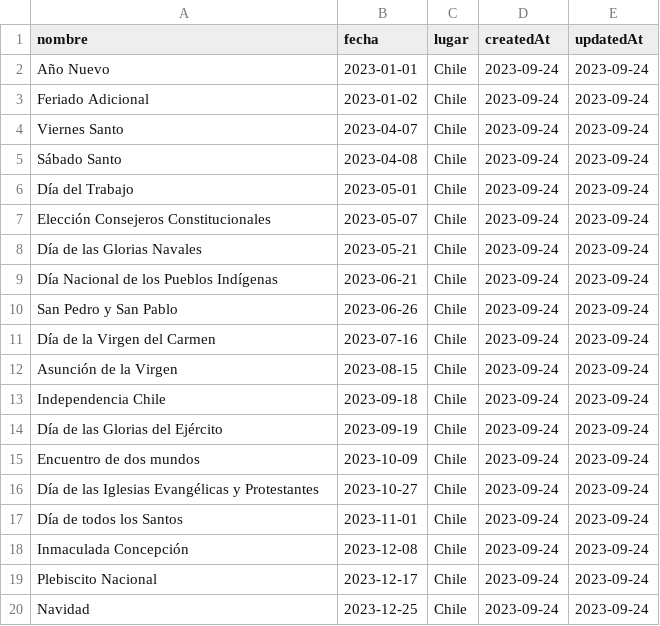
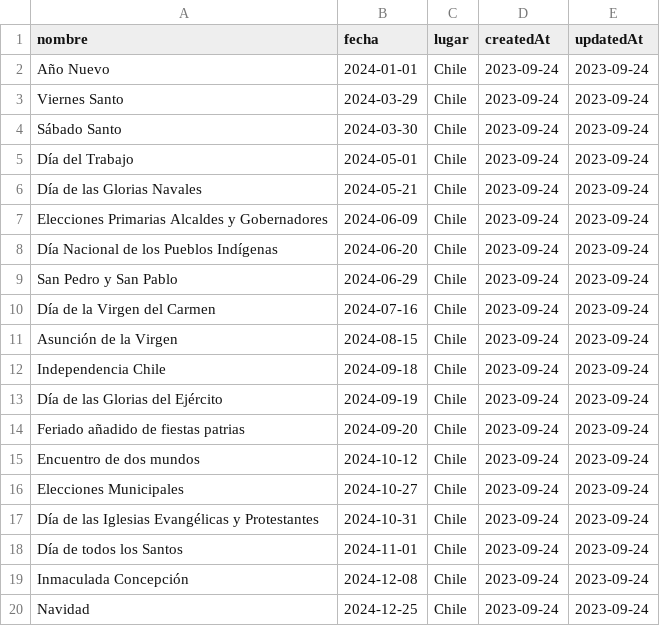
Before and after one commit to libroclases/classbook, a CSV file: backend/nodserver/csv/csv-no-id/feriado.csv, drawn as a sheet.

```diff
--- a/backend/nodserver/csv/csv-no-id/feriado.csv
+++ b/backend/nodserver/csv/csv-no-id/feriado.csv
@@ -1,20 +1,20 @@
 nombre|fecha|lugar|createdAt|updatedAt
-Año Nuevo|2023-01-01|Chile|2023-09-24|2023-09-24
-Feriado Adicional|2023-01-02|Chile|2023-09-24|2023-09-24
-Viernes Santo|2023-04-07|Chile|2023-09-24|2023-09-24
-Sábado Santo|2023-04-08|Chile|2023-09-24|2023-09-24
-Día del Trabajo|2023-05-01|Chile|2023-09-24|2023-09-24
-Elección Consejeros Constitucionales|2023-05-07|Chile|2023-09-24|2023-09-24
-Día de las Glorias Navales|2023-05-21|Chile|2023-09-24|2023-09-24
-Día Nacional de los Pueblos Indígenas|2023-06-21|Chile|2023-09-24|2023-09-24
-San Pedro y San Pablo|2023-06-26|Chile|2023-09-24|2023-09-24
-Día de la Virgen del Carmen|2023-07-16|Chile|2023-09-24|2023-09-24
-Asunción de la Virgen|2023-08-15|Chile|2023-09-24|2023-09-24
-Independencia Chile|2023-09-18|Chile|2023-09-24|2023-09-24
-Día de las Glorias del Ejército|2023-09-19|Chile|2023-09-24|2023-09-24
-Encuentro de dos mundos|2023-10-09|Chile|2023-09-24|2023-09-24
-Día de las Iglesias Evangélicas y Protestantes|2023-10-27|Chile|2023-09-24|2023-09-24
-Día de todos los Santos|2023-11-01|Chile|2023-09-24|2023-09-24
-Inmaculada Concepción|2023-12-08|Chile|2023-09-24|2023-09-24
-Plebiscito Nacional|2023-12-17|Chile|2023-09-24|2023-09-24
-Navidad|2023-12-25|Chile|2023-09-24|2023-09-24
+Año Nuevo|2024-01-01|Chile|2023-09-24|2023-09-24
+Viernes Santo|2024-03-29|Chile|2023-09-24|2023-09-24
+Sábado Santo|2024-03-30|Chile|2023-09-24|2023-09-24
+Día del Trabajo|2024-05-01|Chile|2023-09-24|2023-09-24
+Día de las Glorias Navales|2024-05-21|Chile|2023-09-24|2023-09-24
+Elecciones Primarias Alcaldes y Gobernadores|2024-06-09|Chile|2023-09-24|2023-09-24
+Día Nacional de los Pueblos Indígenas|2024-06-20|Chile|2023-09-24|2023-09-24
+San Pedro y San Pablo|2024-06-29|Chile|2023-09-24|2023-09-24
+Día de la Virgen del Carmen|2024-07-16|Chile|2023-09-24|2023-09-24
+Asunción de la Virgen|2024-08-15|Chile|2023-09-24|2023-09-24
+Independencia Chile|2024-09-18|Chile|2023-09-24|2023-09-24
+Día de las Glorias del Ejército|2024-09-19|Chile|2023-09-24|2023-09-24
+Feriado añadido de fiestas patrias|2024-09-20|Chile|2023-09-24|2023-09-24
+Encuentro de dos mundos|2024-10-12|Chile|2023-09-24|2023-09-24
+Elecciones Municipales|2024-10-27|Chile|2023-09-24|2023-09-24
+Día de las Iglesias Evangélicas y Protestantes|2024-10-31|Chile|2023-09-24|2023-09-24
+Día de todos los Santos|2024-11-01|Chile|2023-09-24|2023-09-24
+Inmaculada Concepción|2024-12-08|Chile|2023-09-24|2023-09-24
+Navidad|2024-12-25|Chile|2023-09-24|2023-09-24
```
Also changed, not shown: backend/nodserver/csv/asistencia.csv, backend/nodserver/csv/csv-no-id/asistencia.csv, 14 other files.
